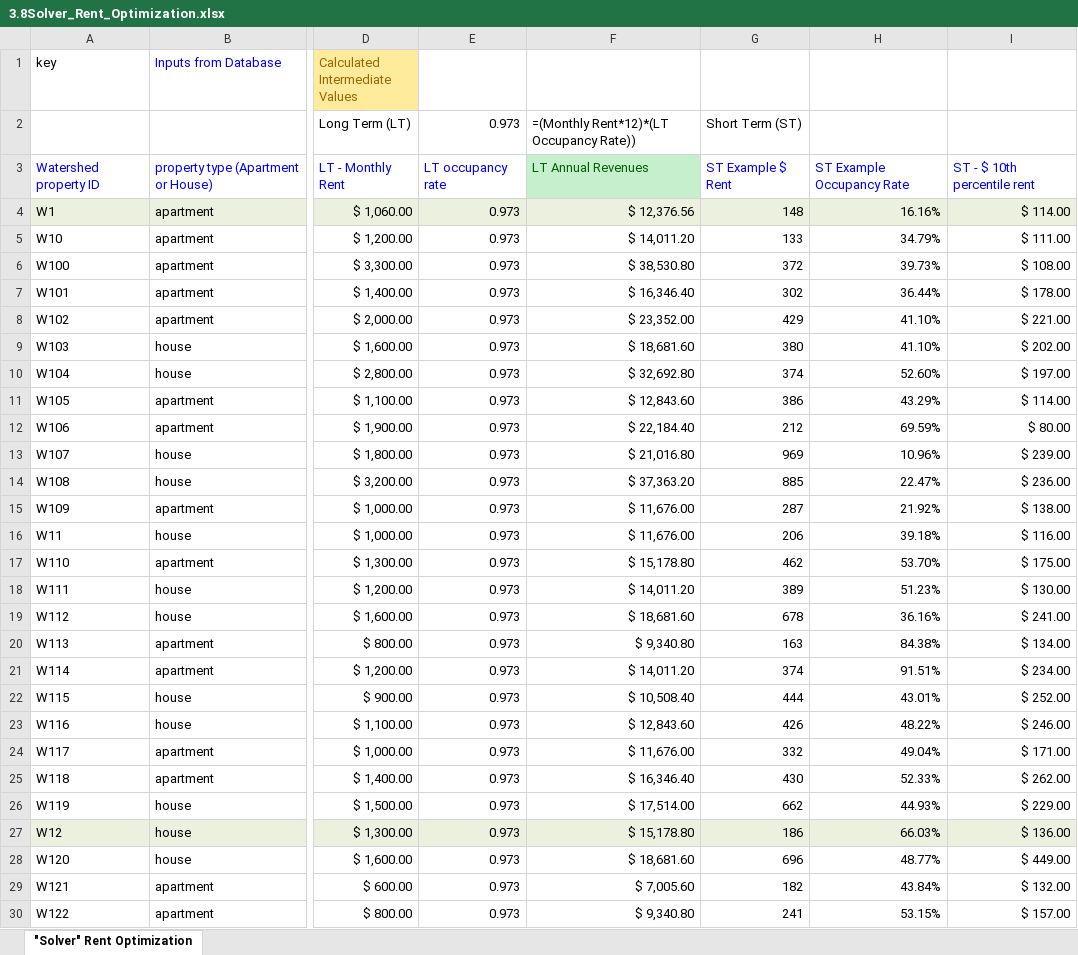
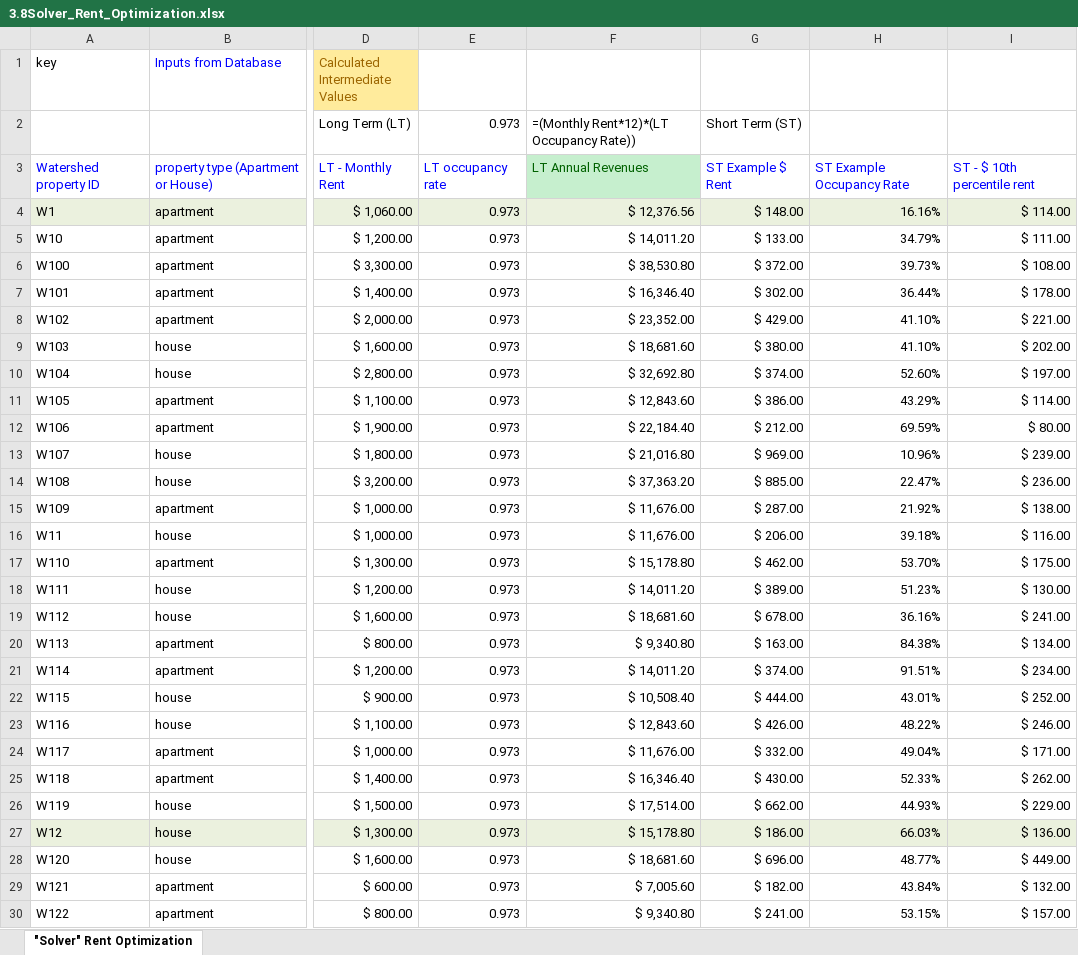
Before and after one commit to LucasBoTang/Coursera_Managing_Big_Data_with_MySQL, an Excel workbook: Capstone_Real_Estate_Profits_Data_Analytics/3.8Solver_Rent_Optimization.xlsx, sheet "Solver" Rent Optimization, drawn as a sheet; only a part is shown, gaps mark what is left out; values as stored, in another font and other column widths than the file's, no borders; the diff covers the shown part only; the diff names each change by its address in the sheet, - before the commit and + after, or states it on an @@ line.

Commit message:
Capstone

```diff
--- a/Capstone_Real_Estate_Profits_Data_Analytics/3.8Solver_Rent_Optimization.xlsx (sheet "Solver" Rent Optimization)
+++ b/Capstone_Real_Estate_Profits_Data_Analytics/3.8Solver_Rent_Optimization.xlsx (sheet "Solver" Rent Optimization)
-G4: 148
+G4: $ 148.00
-G5: 133
+G5: $ 133.00
-G6: 372
+G6: $ 372.00
-G7: 302
+G7: $ 302.00
-G8: 429
+G8: $ 429.00
-G9: 380
+G9: $ 380.00
-G10: 374
+G10: $ 374.00
-G11: 386
+G11: $ 386.00
-G12: 212
+G12: $ 212.00
-G13: 969
+G13: $ 969.00
-G14: 885
+G14: $ 885.00
-G15: 287
+G15: $ 287.00
-G16: 206
+G16: $ 206.00
-G17: 462
+G17: $ 462.00
-G18: 389
+G18: $ 389.00
-G19: 678
+G19: $ 678.00
-G20: 163
+G20: $ 163.00
-G21: 374
+G21: $ 374.00
-G22: 444
+G22: $ 444.00
-G23: 426
+G23: $ 426.00
-G24: 332
+G24: $ 332.00
-G25: 430
+G25: $ 430.00
-G26: 662
+G26: $ 662.00
-G27: 186
+G27: $ 186.00
-G28: 696
+G28: $ 696.00
-G29: 182
+G29: $ 182.00
-G30: 241
+G30: $ 241.00
```
Also changed, not shown: 217 edited cells elsewhere in this sheet, 9 other files.
